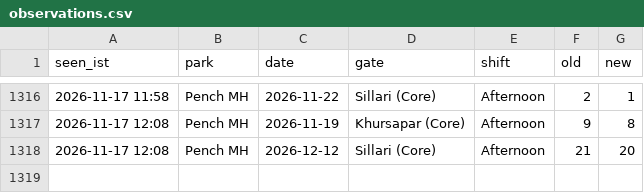
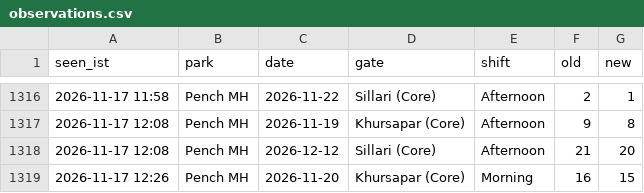
Before and after one commit to tnmytanny/safari-watcher, a CSV file: observations.csv, drawn as a sheet; only a part is shown, gaps mark what is left out.

```diff
--- a/observations.csv
+++ b/observations.csv
@@ -1318 +1318,2 @@ seen_ist,park,date,gate,shift,old,new
 2026-11-17 12:08,Pench MH,2026-12-12,"Sillari (Core)",Afternoon,21,20
+2026-11-17 12:26,Pench MH,2026-11-20,"Khursapar (Core)",Morning,16,15
```
Also changed, not shown: 1 other file.
